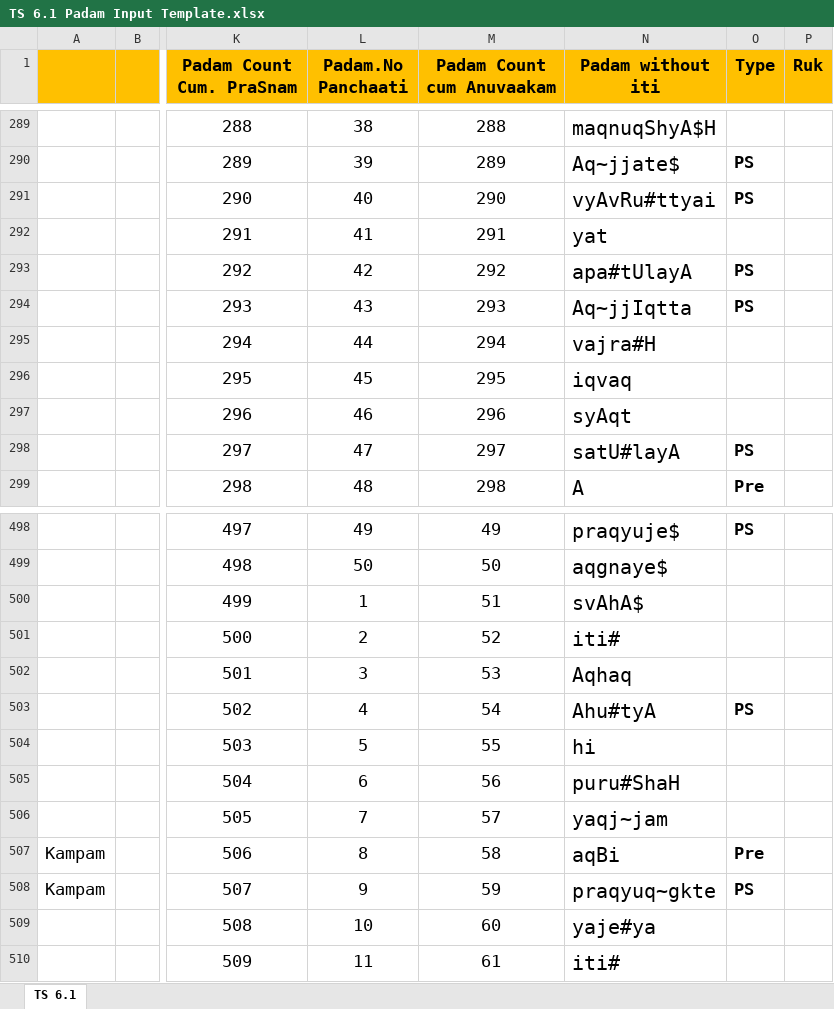
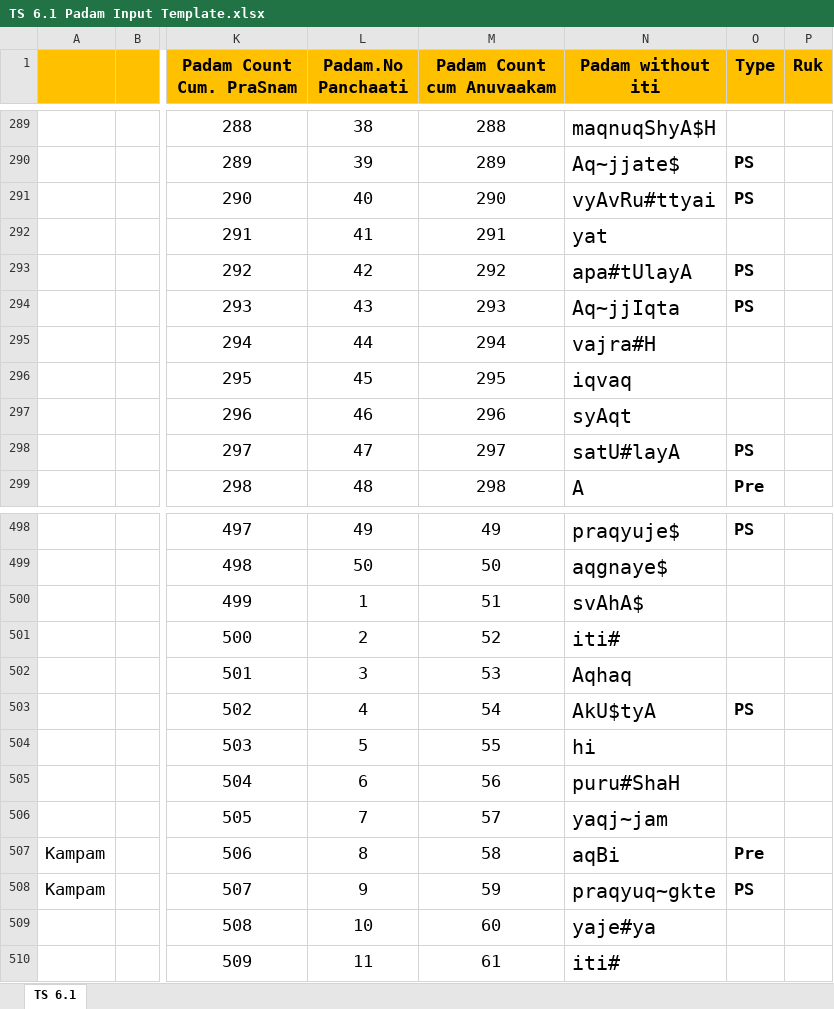
Before and after one commit to KYVeda/texts, an Excel workbook: TS Jatai Working/Padam Input Templates/TS 6.1 Padam Input Template.xlsx, sheet TS 6.1, drawn as a sheet; only a part is shown, gaps mark what is left out; values as stored, in another font and other column widths than the file's, no borders; the diff names each change by its address in the sheet, - before the commit and + after, or states it on an @@ line.

```diff
--- a/TS Jatai Working/Padam Input Templates/TS 6.1 Padam Input Template.xlsx (sheet TS 6.1)
+++ b/TS Jatai Working/Padam Input Templates/TS 6.1 Padam Input Template.xlsx (sheet TS 6.1)
-N294 (Padam without iti): Aq~jjIqtta
+N294 (Padam without iti): Aq~jjIqta
-N503 (Padam without iti): Ahu#tyA
+N503 (Padam without iti): AkU$tyA
```
Also changed, not shown: 6 other files.
